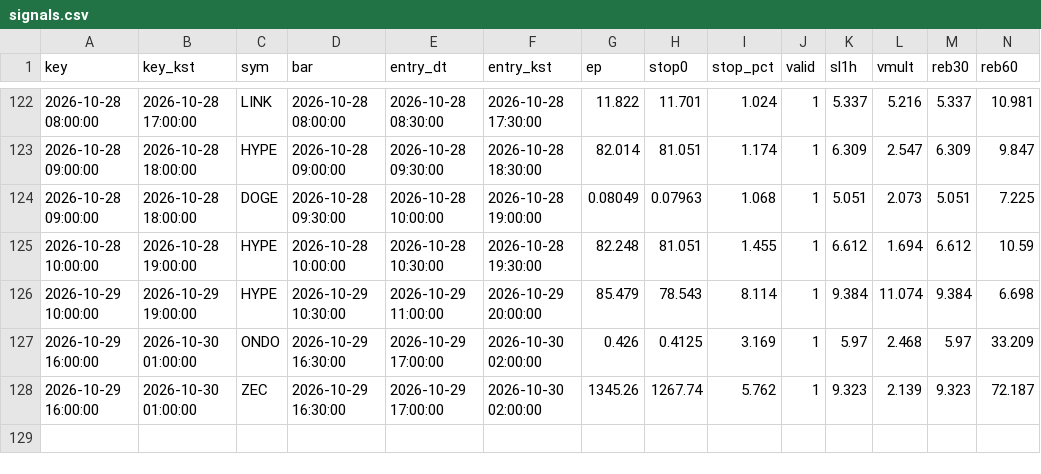
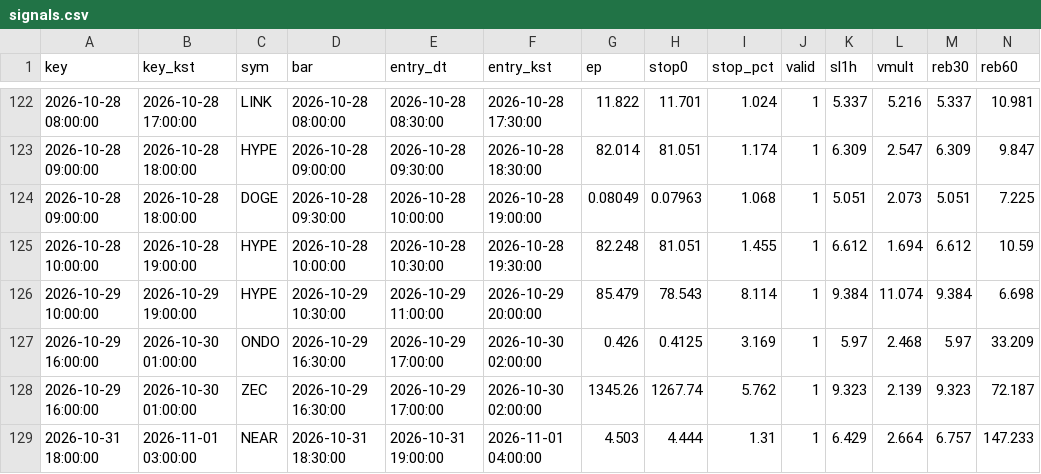
Before and after one commit to antman8422-alt/coin-forward, a CSV file: data/signals.csv, drawn as a sheet; only a part is shown, gaps mark what is left out; rows hold the shown columns only; the diff names each change by its address in the sheet, - before the commit and + after, or states it on an @@ line.

```diff
--- a/data/signals.csv
+++ b/data/signals.csv
+row 129: 2026-10-31 18:00:00 | 2026-11-01 03:00:00 | NEAR | 2026-10-31 18:30:00 | 2026-10-31 19:00:00 | 2026-11-01 04:00:00 | 4.503 | 4.444 | 1.31 | 1 | 6.429 | 2.664 | 6.757 | 147.233
```
Also changed, not shown: data/regime.csv, data/runs.csv, 3 other files.
